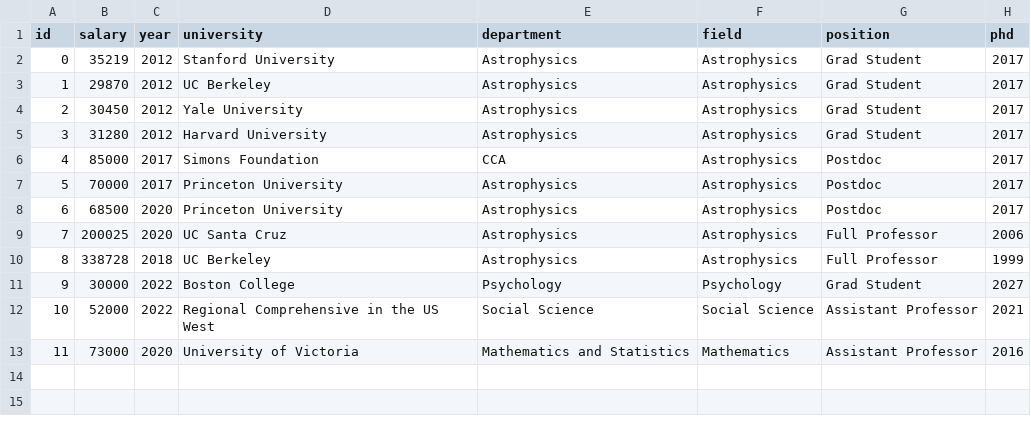
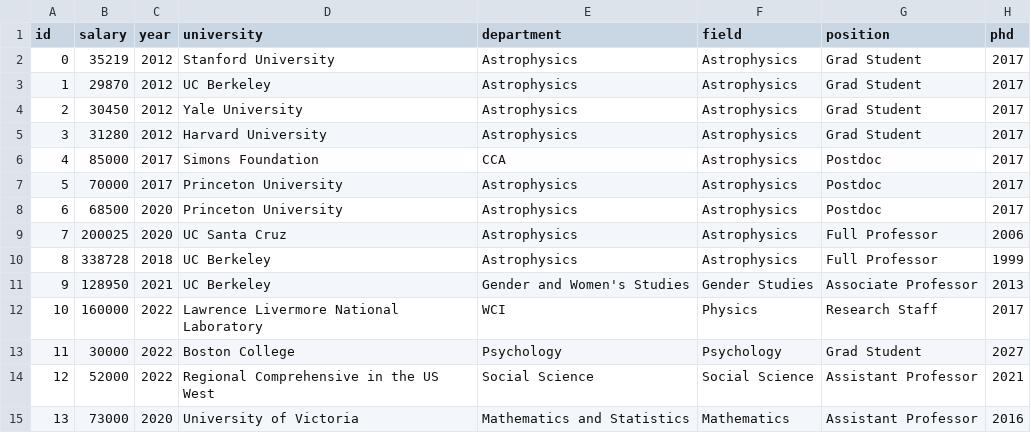
Before and after one commit to academicsalaries/academicsalaries.github.io, a CSV file: salaries.csv, drawn as a sheet; addresses are those after the commit; the diff names each change by its address in the sheet, - before the commit and + after, or states it on an @@ line.

Commit message:
more data ;

```diff
--- a/salaries.csv
+++ b/salaries.csv
+row 11: 9 | 128950 | 2021 | UC Berkeley | Gender and Women's Studies | Gender Studies | Associate Professor | 2013
+row 12: 10 | 160000 | 2022 | Lawrence Livermore National Laboratory | WCI | Physics | Research Staff | 2017
@@ column A (id) renumbered from row 13 down @@
```
Also changed, not shown: 1 other file.
